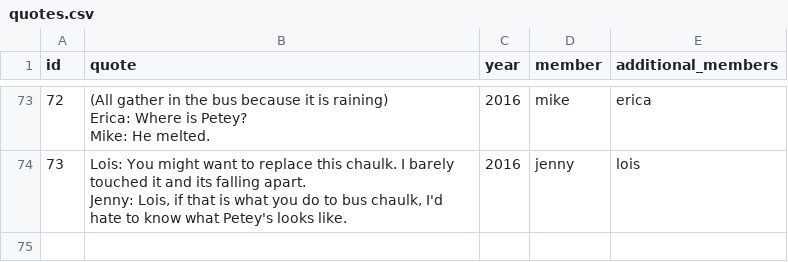
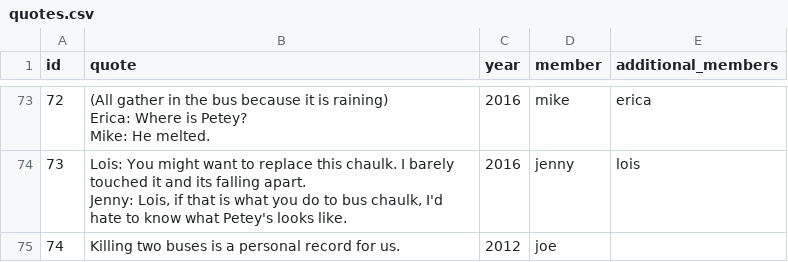
Before and after one commit to pfalcons/pfalcons.github.io, a CSV file: _data/quotes.csv, drawn as a sheet; only a part is shown, gaps mark what is left out.

Commit message:
Update quotes.csv

```diff
--- a/_data/quotes.csv
+++ b/_data/quotes.csv
@@ -91 +91,2 @@ Mike: He melted.",2016,mike,erica
 Jenny: Lois, if that is what you do to bus chaulk, I'd hate to know what Petey's looks like.",2016,jenny,lois
+74,"Killing two buses is a personal record for us.",2012,joe
```
